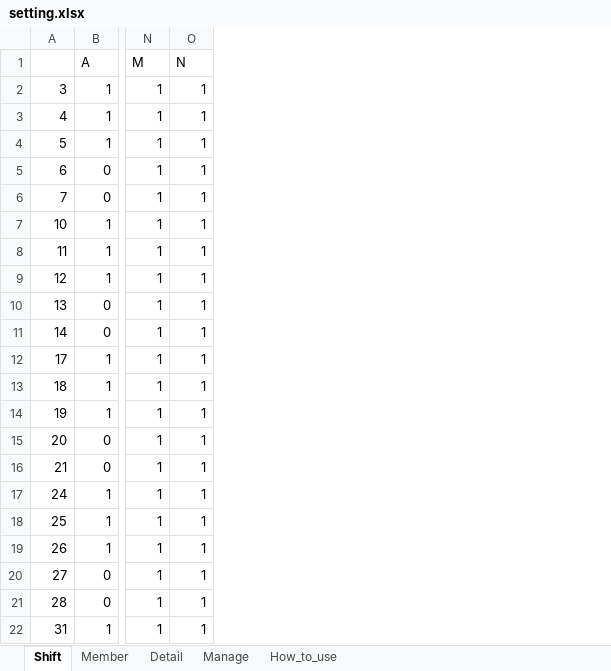
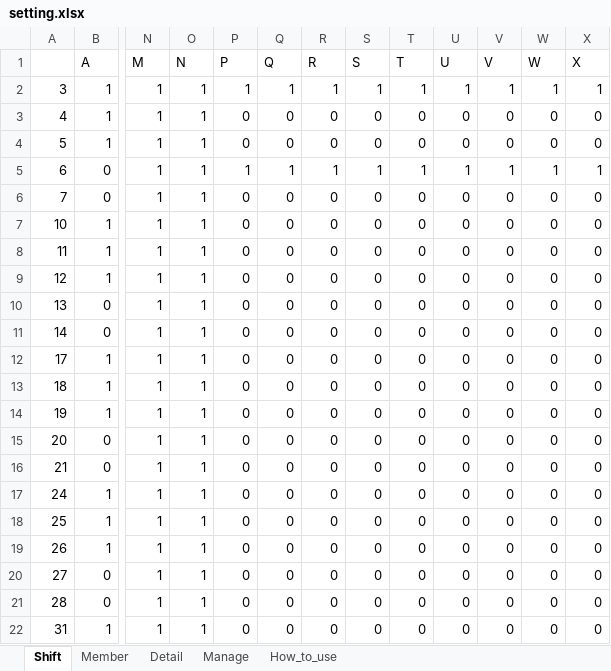
Before and after one commit to cheumeni-commit/RO-Optimization, an Excel workbook: data/setting.xlsx, sheet Shift, drawn as a sheet; only a part is shown, gaps mark what is left out; values as stored, in another font and other column widths than the file's, no borders; the diff names each change by its address in the sheet, - before the commit and + after, or states it on an @@ line.

```diff
--- a/data/setting.xlsx (sheet Shift)
+++ b/data/setting.xlsx (sheet Shift)
+column P (P), rows 2-22: 1 | 0 | 0 | 1 | 0 | 0 | 0 | 0 | 0 | 0 | 0 | 0 | 0 | 0 | 0 | 0 | 0 | 0 | 0 | 0 | 0
+column Q (Q), rows 2-22: 1 | 0 | 0 | 1 | 0 | 0 | 0 | 0 | 0 | 0 | 0 | 0 | 0 | 0 | 0 | 0 | 0 | 0 | 0 | 0 | 0
+column R (R), rows 2-22: 1 | 0 | 0 | 1 | 0 | 0 | 0 | 0 | 0 | 0 | 0 | 0 | 0 | 0 | 0 | 0 | 0 | 0 | 0 | 0 | 0
+column S (S), rows 2-22: 1 | 0 | 0 | 1 | 0 | 0 | 0 | 0 | 0 | 0 | 0 | 0 | 0 | 0 | 0 | 0 | 0 | 0 | 0 | 0 | 0
+column T (T), rows 2-22: 1 | 0 | 0 | 1 | 0 | 0 | 0 | 0 | 0 | 0 | 0 | 0 | 0 | 0 | 0 | 0 | 0 | 0 | 0 | 0 | 0
+column U (U), rows 2-22: 1 | 0 | 0 | 1 | 0 | 0 | 0 | 0 | 0 | 0 | 0 | 0 | 0 | 0 | 0 | 0 | 0 | 0 | 0 | 0 | 0
+column V (V), rows 2-22: 1 | 0 | 0 | 1 | 0 | 0 | 0 | 0 | 0 | 0 | 0 | 0 | 0 | 0 | 0 | 0 | 0 | 0 | 0 | 0 | 0
+column W (W), rows 2-22: 1 | 0 | 0 | 1 | 0 | 0 | 0 | 0 | 0 | 0 | 0 | 0 | 0 | 0 | 0 | 0 | 0 | 0 | 0 | 0 | 0
+column X (X), rows 2-22: 1 | 0 | 0 | 1 | 0 | 0 | 0 | 0 | 0 | 0 | 0 | 0 | 0 | 0 | 0 | 0 | 0 | 0 | 0 | 0 | 0
```
Also changed, not shown: sheet Manage, 2 other files.
